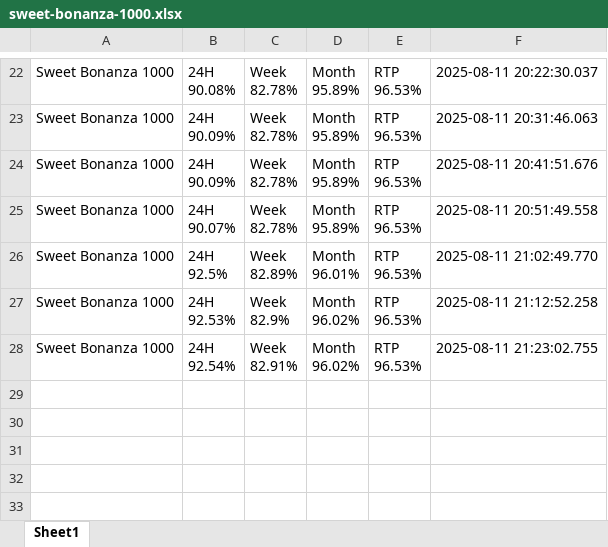
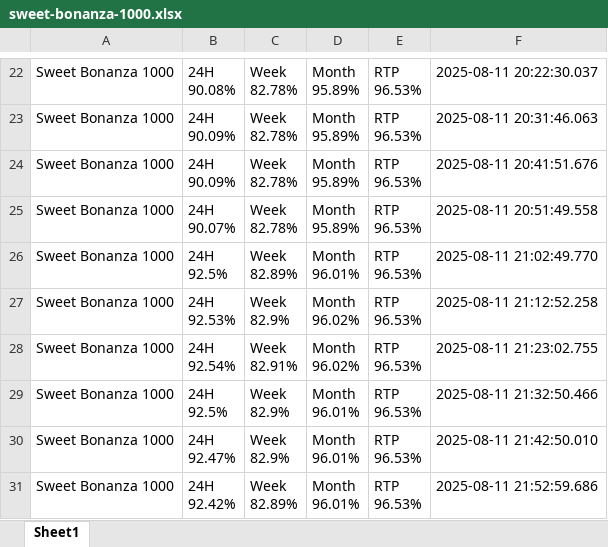
Before and after one commit to zorba43/github_streamlit_drive_project, an Excel workbook: data/raw/sweet-bonanza-1000.xlsx, sheet Sheet1, drawn as a sheet; only a part is shown, gaps mark what is left out; values as stored, in another font and other column widths than the file's, no borders; ↵ is a line break in a cell; the diff names each change by its address in the sheet, - before the commit and + after, or states it on an @@ line.

```diff
--- a/data/raw/sweet-bonanza-1000.xlsx (sheet Sheet1)
+++ b/data/raw/sweet-bonanza-1000.xlsx (sheet Sheet1)
+row 29: Sweet Bonanza 1000 | 24H ↵ 92.5% | Week ↵ 82.9% | Month ↵ 96.01% | RTP ↵ 96.53% | 2025-08-11 21:32:50.466
+row 30: Sweet Bonanza 1000 | 24H ↵ 92.47% | Week ↵ 82.9% | Month ↵ 96.01% | RTP ↵ 96.53% | 2025-08-11 21:42:50.010
+row 31: Sweet Bonanza 1000 | 24H ↵ 92.42% | Week ↵ 82.89% | Month ↵ 96.01% | RTP ↵ 96.53% | 2025-08-11 21:52:59.686
```
Also changed, not shown: data/raw/big-bass-keeping-it-reel.xlsx, data/raw/juicy-fruits-multihold.xlsx, 5 other files.
